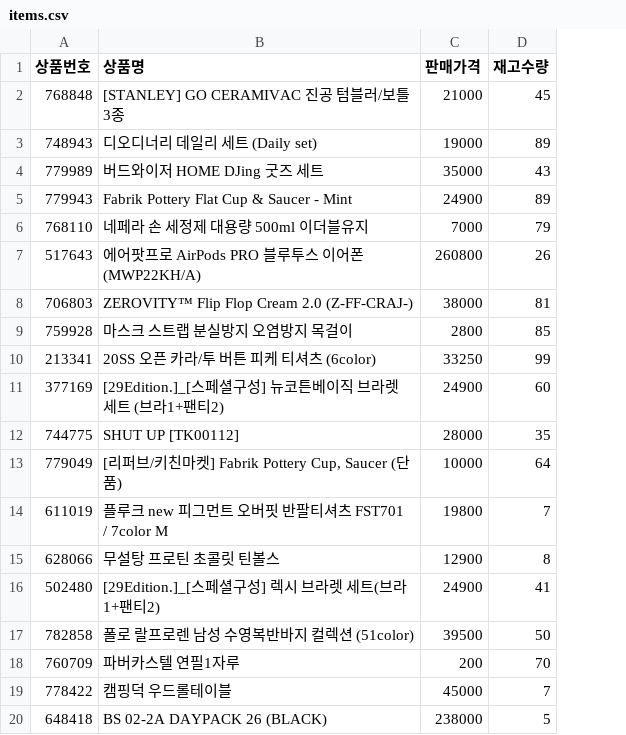
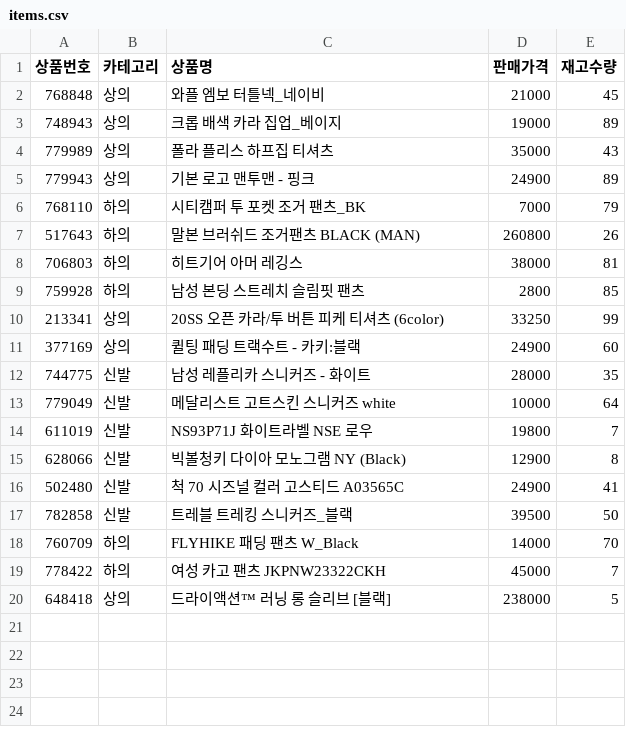
Before and after one commit to rlatmd0829/order-system, a CSV file: items.csv, drawn as a sheet; addresses are those after the commit; the diff names each change by its address in the sheet, - before the commit and + after, or states it on an @@ line.

```diff
--- a/items.csv
+++ b/items.csv
+column B (카테고리), rows 2-20: 상의 | 상의 | 상의 | 상의 | 하의 | 하의 | 하의 | 하의 | 상의 | 상의 | 신발 | 신발 | 신발 | 신발 | 신발 | 신발 | 하의 | 하의 | 상의
-C2 (상품명): [STANLEY] GO CERAMIVAC 진공 텀블러/보틀 3종
+C2 (상품명): 와플 엠보 터틀넥_네이비
-C3 (상품명): 디오디너리 데일리 세트 (Daily set)
+C3 (상품명): 크롭 배색 카라 집업_베이지
-C4 (상품명): 버드와이저 HOME DJing 굿즈 세트
+C4 (상품명): 폴라 플리스 하프집 티셔츠
-C5 (상품명): Fabrik Pottery Flat Cup & Saucer - Mint
+C5 (상품명): 기본 로고 맨투맨 - 핑크
-C6 (상품명): 네페라 손 세정제 대용량 500ml 이더블유지
+C6 (상품명): 시티캠퍼 투 포켓 조거 팬츠_BK
-C7 (상품명): 에어팟프로 AirPods PRO 블루투스 이어폰(MWP22KH/A)
+C7 (상품명): 말본 브러쉬드 조거팬츠 BLACK (MAN)
-C8 (상품명): ZEROVITY™ Flip Flop Cream 2.0 (Z-FF-CRAJ-)
+C8 (상품명): 히트기어 아머 레깅스
-C9 (상품명): 마스크 스트랩 분실방지 오염방지 목걸이
+C9 (상품명): 남성 본딩 스트레치 슬림핏 팬츠
-C11 (상품명): [29Edition.]_[스페셜구성] 뉴코튼베이직 브라렛 세트 (브라1+팬티2)
+C11 (상품명): 퀼팅 패딩 트랙수트 - 카키:블랙
-C12 (상품명): SHUT UP [TK00112]
+C12 (상품명): 남성 레플리카 스니커즈 - 화이트
-C13 (상품명): [리퍼브/키친마켓] Fabrik Pottery Cup, Saucer (단품)
+C13 (상품명): 메달리스트 고트스킨 스니커즈 white
-C14 (상품명): 플루크 new 피그먼트 오버핏 반팔티셔츠 FST701 / 7color M
+C14 (상품명): NS93P71J 화이트라벨 NSE 로우
-C15 (상품명): 무설탕 프로틴 초콜릿 틴볼스
+C15 (상품명): 빅볼청키 다이아 모노그램 NY (Black)
-C16 (상품명): [29Edition.]_[스페셜구성] 렉시 브라렛 세트(브라1+팬티2)
+C16 (상품명): 척 70 시즈널 컬러 고스티드 A03565C
-C17 (상품명): 폴로 랄프로렌 남성 수영복반바지 컬렉션 (51color)
+C17 (상품명): 트레블 트레킹 스니커즈_블랙
-C18 (상품명): 파버카스텔 연필1자루
+C18 (상품명): FLYHIKE 패딩 팬츠 W_Black
-D18 (판매가격): 200
+D18 (판매가격): 14000
-C19 (상품명): 캠핑덕 우드롤테이블
+C19 (상품명): 여성 카고 팬츠 JKPNW23322CKH
-C20 (상품명): BS 02-2A DAYPACK 26 (BLACK)
+C20 (상품명): 드라이액션™ 러닝 롱 슬리브 [블랙]
```
Also changed, not shown: 8 other files.
